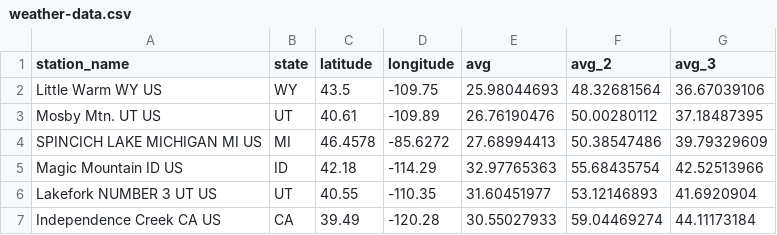
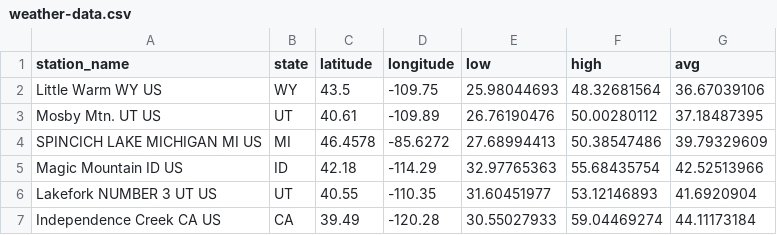
Before and after one commit to swbrummund/Project_HeatmapViz, a CSV file: data/weather-data.csv, drawn as a sheet; only a part is shown.

```diff
--- a/data/weather-data.csv
+++ b/data/weather-data.csv
@@ -1,2 +1,2 @@
-station_name,state,latitude,longitude,avg,avg_2,avg_3
+station_name,state,latitude,longitude,low,high,avg
 Little Warm WY US,WY,43.5,-109.75,25.98044693,48.32681564,36.67039106
```
Also changed, not shown: 1 other file.
